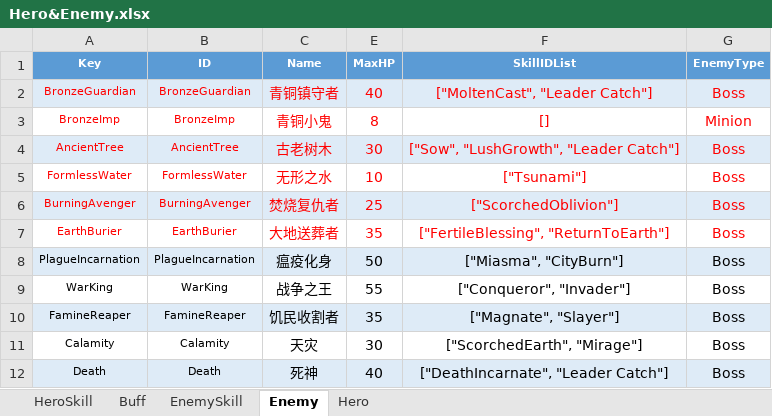
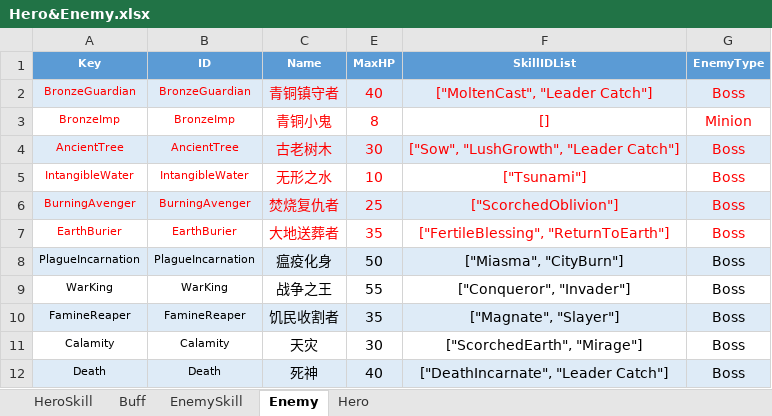
Before and after one commit to hon2200/CCA, an Excel workbook: Src/Assets/StreamingAssets/Common/Tables/Tables/Hero&Enemy.xlsx, sheet Enemy, drawn as a sheet; only a part is shown; values as stored, in another font and other column widths than the file's, no borders; the diff names each change by its address in the sheet, - before the commit and + after, or states it on an @@ line.

```diff
--- a/Src/Assets/StreamingAssets/Common/Tables/Tables/Hero&Enemy.xlsx (sheet Enemy)
+++ b/Src/Assets/StreamingAssets/Common/Tables/Tables/Hero&Enemy.xlsx (sheet Enemy)
-A5 (Key): FormlessWater
+A5 (Key): IntangibleWater
-B5 (ID): FormlessWater
+B5 (ID): IntangibleWater
```
Also changed, not shown: sheet EnemySkill, 15 other files.
